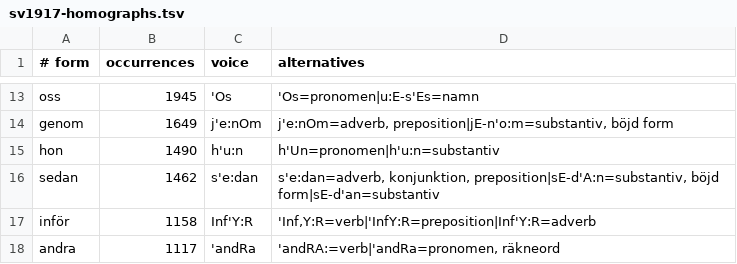
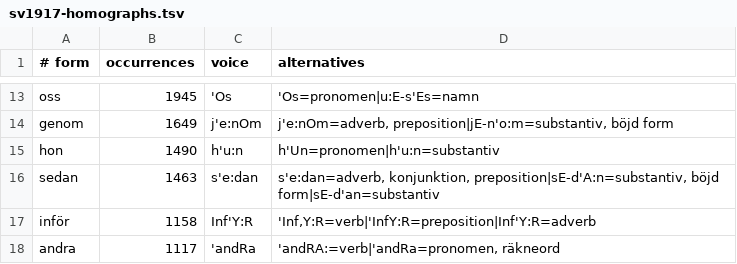
Before and after one commit to jsjoberg/perikop, a TSV file: resources/lexicon/sv1917-homographs.tsv, drawn as a sheet; only a part is shown, gaps mark what is left out.

```diff
--- a/resources/lexicon/sv1917-homographs.tsv
+++ b/resources/lexicon/sv1917-homographs.tsv
@@ -15,3 +15,3 @@ genom	1649	j'e:nOm	j'e:nOm=adverb, preposition|jE-n'o:m=substantiv, böjd form
 hon	1490	h'u:n	h'Un=pronomen|h'u:n=substantiv
-sedan	1462	s'e:dan	s'e:dan=adverb, konjunktion, preposition|sE-d'A:n=substantiv, böjd form|sE-d'an=substantiv
+sedan	1463	s'e:dan	s'e:dan=adverb, konjunktion, preposition|sE-d'A:n=substantiv, böjd form|sE-d'an=substantiv
 inför	1158	Inf'Y:R	'Inf,Y:R=verb|'InfY:R=preposition|Inf'Y:R=adverb
```
Also changed, not shown: resources/lexicon/sv1917-words.tsv, 44 other files.
